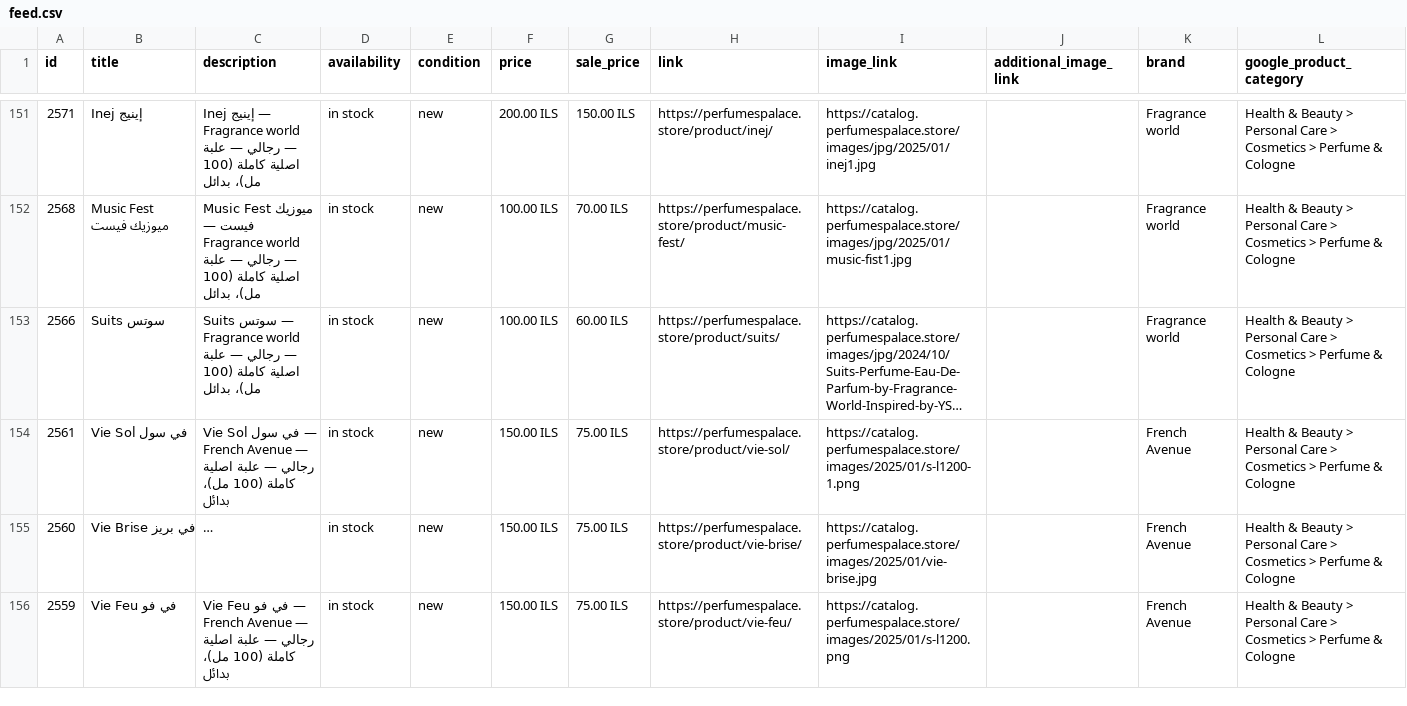
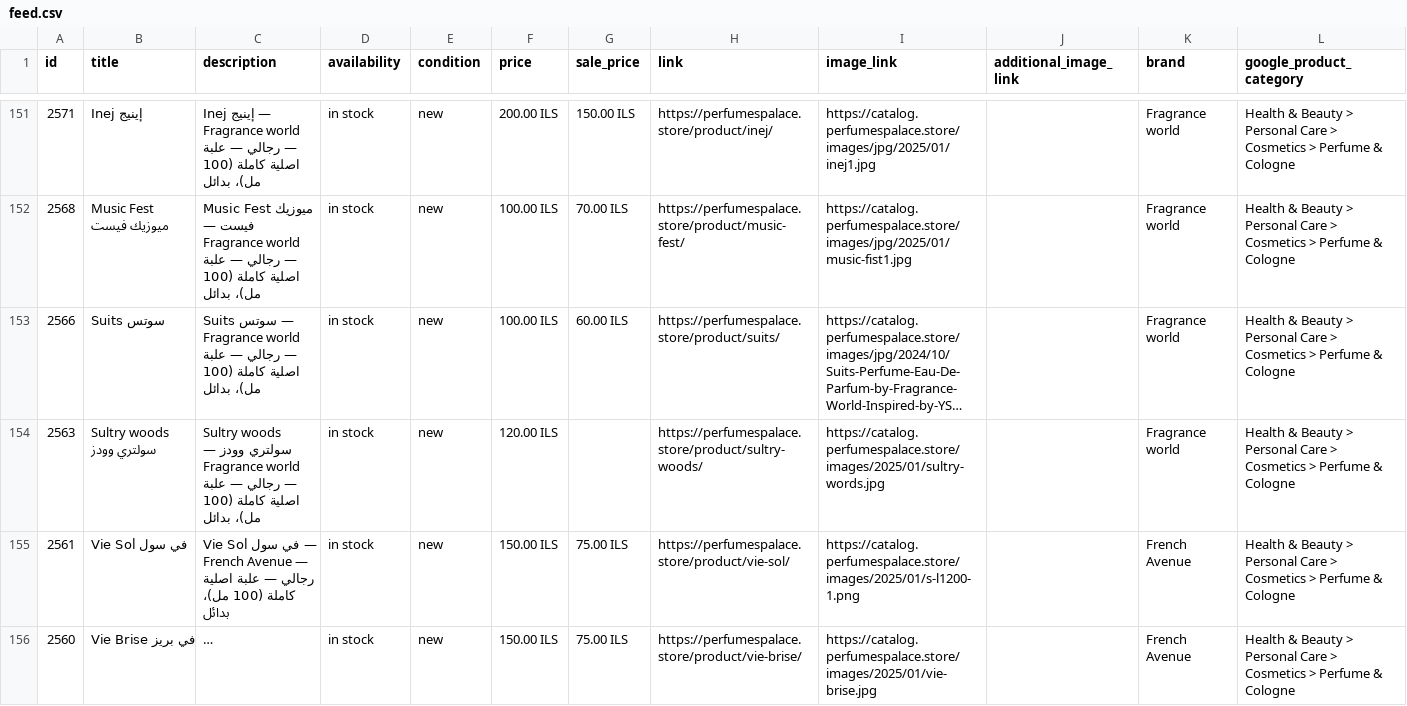
Before and after one commit to blabadi/perfumespalace-store, a CSV file: feed.csv, drawn as a sheet; only a part is shown, gaps mark what is left out; the shorter side is filled out with more unchanged rows; long unchanged cells end in …; the diff names each change by its address in the sheet, - before the commit and + after, or states it on an @@ line.

Commit message:
Update 1 product(s) from the admin page
- Sultry woods سولتري وودز (price: no price -> 120.0)

```diff
--- a/feed.csv
+++ b/feed.csv
+row 154: 2563 | Sultry woods سولتري وودز | Sultry woods سولتري وودز — Fragrance world — رجالي — علبة اصلية كاملة (100 مل)، بدائل | in stock | new | 120.00 ILS |  | https://perfumespalace.store/product/sultry-woods/ | https://catalog.perfumespalace.store/images/2025/01/sultry-words.jpg |  | Fragrance world | Health & Beauty > Personal Care > Cosmetics > Perfume & Cologne
```
Also changed, not shown: 3 other files.
